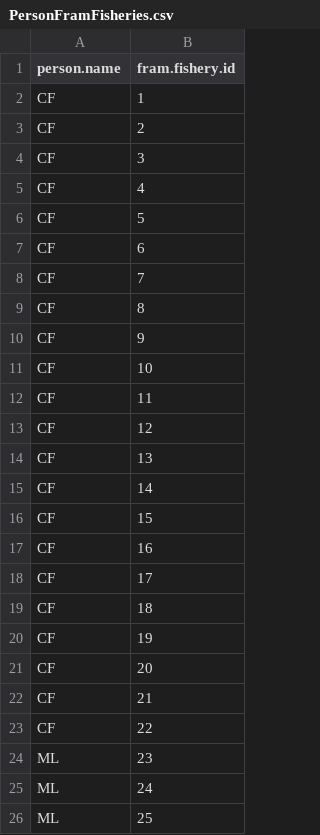
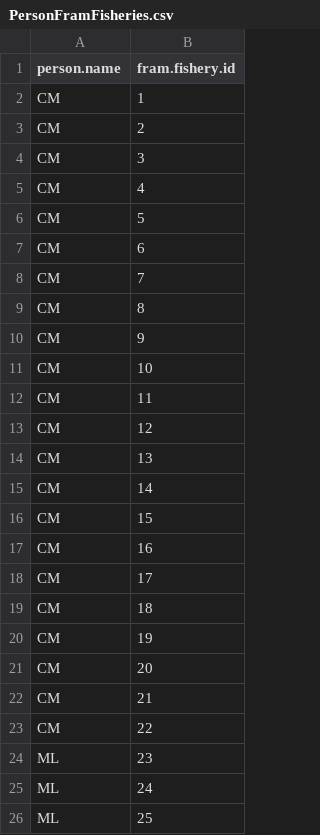
Before and after one commit to PSC-CoTC/AnnualReport, a CSV file: csv/PersonFramFisheries.csv, drawn as a sheet; only a part is shown.

```diff
--- a/csv/PersonFramFisheries.csv
+++ b/csv/PersonFramFisheries.csv
@@ -1,24 +1,24 @@
 person.name,fram.fishery.id
-CF,1
-CF,2
-CF,3
-CF,4
-CF,5
-CF,6
-CF,7
-CF,8
-CF,9
-CF,10
-CF,11
-CF,12
-CF,13
-CF,14
-CF,15
-CF,16
-CF,17
-CF,18
-CF,19
-CF,20
-CF,21
-CF,22
+CM,1
+CM,2
+CM,3
+CM,4
+CM,5
+CM,6
+CM,7
+CM,8
+CM,9
+CM,10
+CM,11
+CM,12
+CM,13
+CM,14
+CM,15
+CM,16
+CM,17
+CM,18
+CM,19
+CM,20
+CM,21
+CM,22
 ML,23
```
Also changed, not shown: csv/PersonFramStocks.csv, 3 other files.
